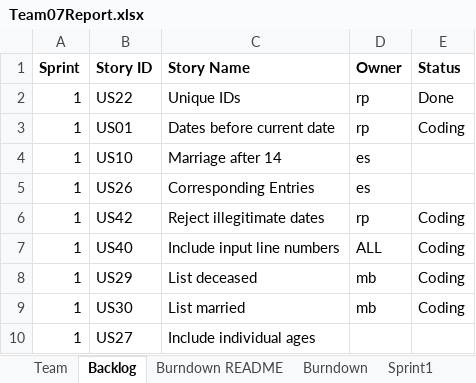
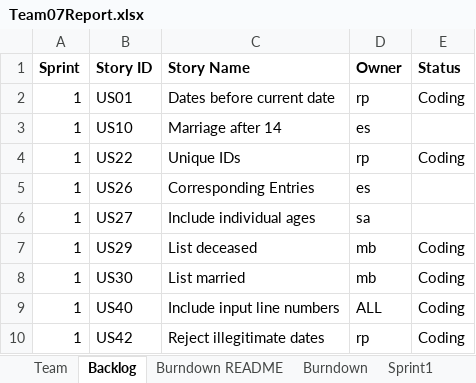
Before and after one commit to mattbayne/CS-555-Project-Group-7, an Excel workbook: Team07Report.xlsx, sheet Backlog, drawn as a sheet; values as stored, in another font and other column widths than the file's, no borders; removed rows and columns are numbered as before the commit, all else as after; the diff names each change by its address in the sheet, - before the commit and + after, or states it on an @@ line.

```diff
--- a/Team07Report.xlsx (sheet Backlog)
+++ b/Team07Report.xlsx (sheet Backlog)
-row 2: 1 | US22 | Unique IDs | rp | Done
+row 4: 1 | US22 | Unique IDs | rp | Coding
+row 6: 1 | US27 | Include individual ages | sa
-row 10: 1 | US27 | Include individual ages
@@ row 7 moved to row 9: 1 @@
@@ row 6 moved to row 10: 1 @@
```
Also changed, not shown: sheet Sprint1, sheet Burndown, sheet Stories, sheet Team, charts or pictures.
